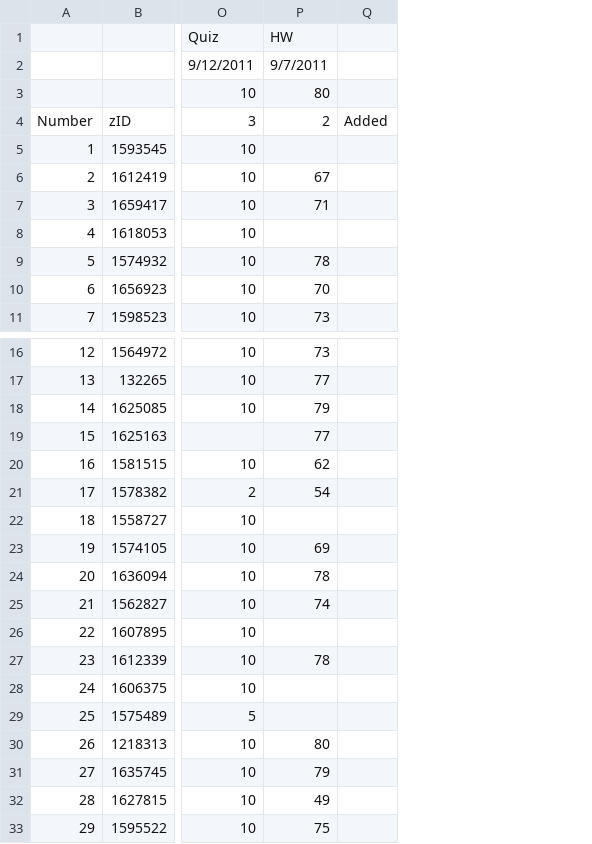
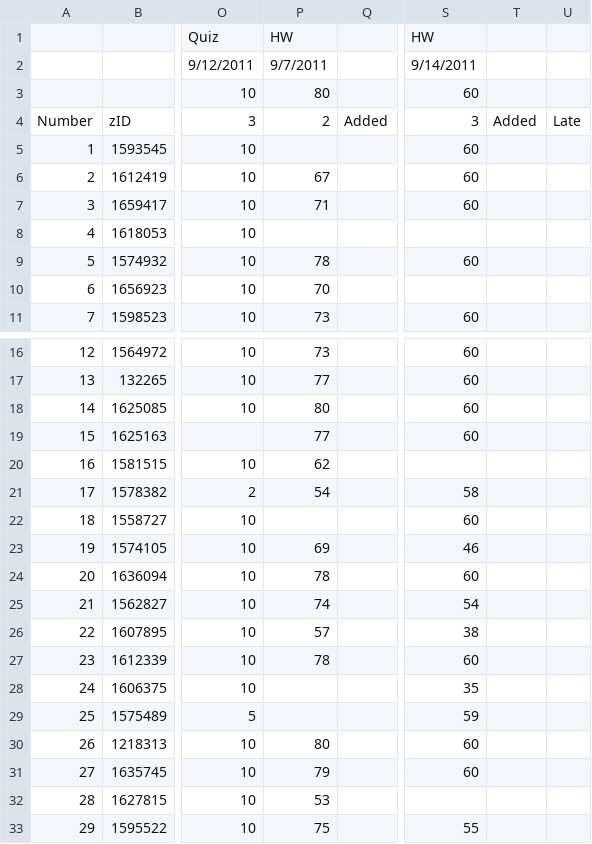
Before and after one commit to mattbellis/matts-work-environment, a CSV file: python/NIU_grades_scripts/data/PHYS 283 - Fall 2011.csv, drawn as a sheet; only a part is shown, gaps mark what is left out; the diff names each change by its address in the sheet, - before the commit and + after, or states it on an @@ line.

```diff
--- a/python/NIU_grades_scripts/data/PHYS 283 - Fall 2011.csv
+++ b/python/NIU_grades_scripts/data/PHYS 283 - Fall 2011.csv
+column S, rows 1-11: HW | 9/14/2011 | 60 | 3 | 60 | 60 | 60 |  | 60 |  | 60; rows 16-33: 60 | 60 | 60 | 60 |  | 58 | 60 | 46 | 60 | 54 | 38 | 60 | 35 | 59 | 60 | 60 |  | 55
+column T, row 4: Added
+column U, row 4: Late
-P18: 79
+P18: 80
-P26: (empty)
+P26: 57
-P32: 49
+P32: 53
```
Also changed, not shown: 2 other files.
